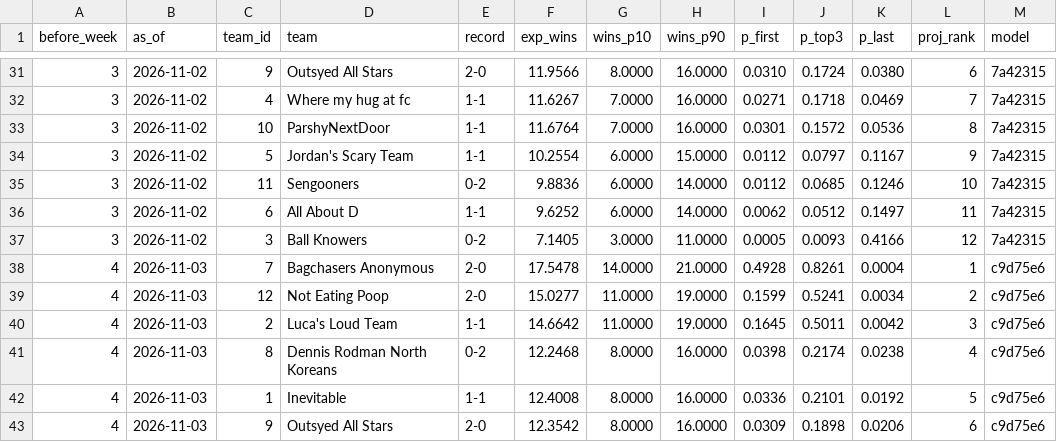
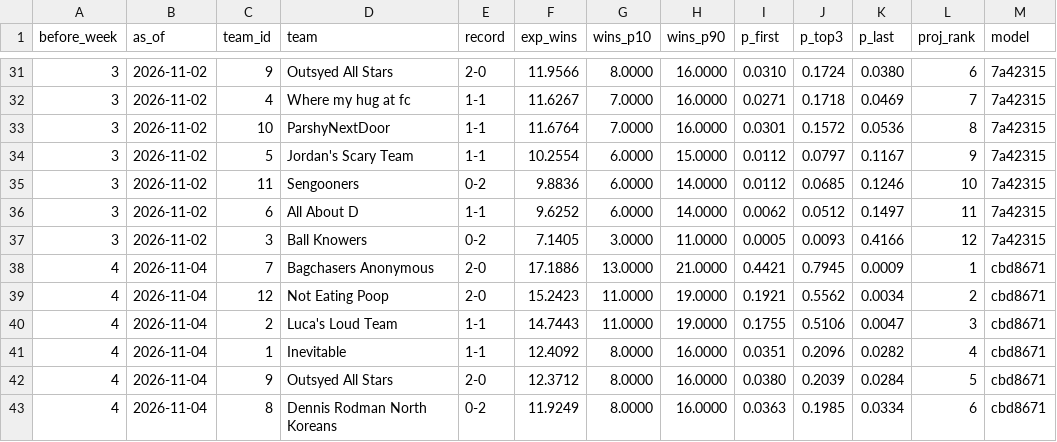
Before and after one commit to Will0Wot/Fantasy_Calculator, a CSV file: tracking/2026-27/standings.csv, drawn as a sheet; only a part is shown, gaps mark what is left out; the diff covers the shown part only.

```diff
--- a/tracking/2026-27/standings.csv
+++ b/tracking/2026-27/standings.csv
@@ -37,7 +37,7 @@ before_week,as_of,team_id,team,record,exp_wins,wins_p10,wins_p90,p_first,p_top3,
 3,2026-11-02,3,Ball Knowers,0-2,7.1405,3.0000,11.0000,0.0005,0.0093,0.4166,12,7a42315
-4,2026-11-03,7,Bagchasers Anonymous,2-0,17.5478,14.0000,21.0000,0.4928,0.8261,0.0004,1,c9d75e6
-4,2026-11-03,12,Not Eating Poop,2-0,15.0277,11.0000,19.0000,0.1599,0.5241,0.0034,2,c9d75e6
-4,2026-11-03,2,Luca's Loud Team,1-1,14.6642,11.0000,19.0000,0.1645,0.5011,0.0042,3,c9d75e6
-4,2026-11-03,8,Dennis Rodman North Koreans,0-2,12.2468,8.0000,16.0000,0.0398,0.2174,0.0238,4,c9d75e6
-4,2026-11-03,1,Inevitable,1-1,12.4008,8.0000,16.0000,0.0336,0.2101,0.0192,5,c9d75e6
-4,2026-11-03,9,Outsyed All Stars,2-0,12.3542,8.0000,16.0000,0.0309,0.1898,0.0206,6,c9d75e6
+4,2026-11-04,7,Bagchasers Anonymous,2-0,17.1886,13.0000,21.0000,0.4421,0.7945,0.0009,1,cbd8671
+4,2026-11-04,12,Not Eating Poop,2-0,15.2423,11.0000,19.0000,0.1921,0.5562,0.0034,2,cbd8671
+4,2026-11-04,2,Luca's Loud Team,1-1,14.7443,11.0000,19.0000,0.1755,0.5106,0.0047,3,cbd8671
+4,2026-11-04,1,Inevitable,1-1,12.4092,8.0000,16.0000,0.0351,0.2096,0.0282,4,cbd8671
+4,2026-11-04,9,Outsyed All Stars,2-0,12.3712,8.0000,16.0000,0.0380,0.2039,0.0284,5,cbd8671
+4,2026-11-04,8,Dennis Rodman North Koreans,0-2,11.9249,8.0000,16.0000,0.0363,0.1985,0.0334,6,cbd8671
```
Also changed, not shown: 1 added row, 1 removed row and 33 edited cells elsewhere in this file, tracking/2026-27/matchups.csv, tracking/2026-27/players.csv, 3 other files.
